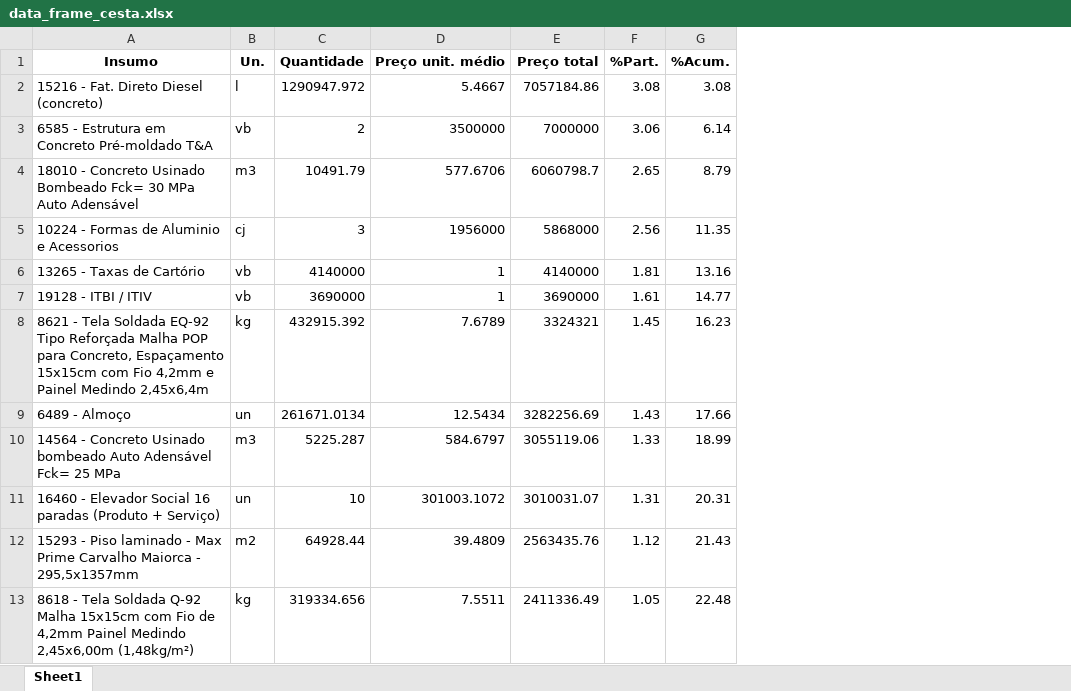
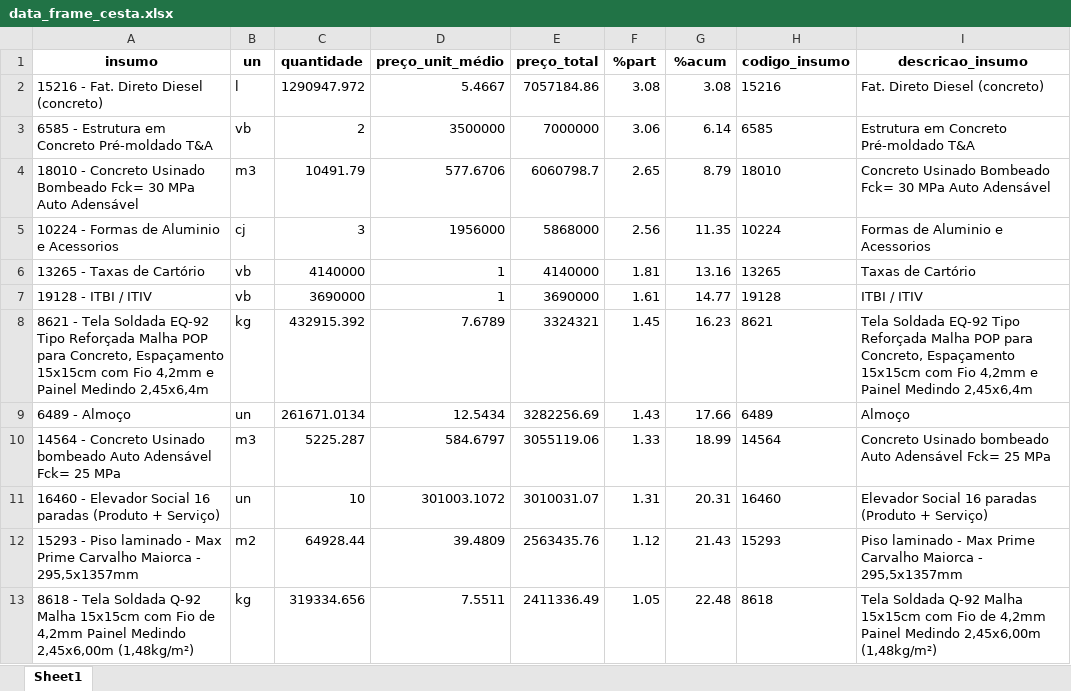
Before and after one commit to thalys22/Projeto-Suprimentos, an Excel workbook: data/data_frame_cesta.xlsx, sheet Sheet1, drawn as a sheet; only a part is shown; values as stored, in another font and other column widths than the file's, no borders; removed rows and columns are numbered as before the commit, all else as after; the diff names each change by its address in the sheet, - before the commit and + after, or states it on an @@ line.

Commit message:
inserindo função para separar cod insumo e insumo

```diff
--- a/data/data_frame_cesta.xlsx (sheet Sheet1)
+++ b/data/data_frame_cesta.xlsx (sheet Sheet1)
+column H, rows 2-13: 15216 | 6585 | 18010 | 10224 | 13265 | 19128 | 8621 | 6489 | 14564 | 16460 | 15293 | 8618
+column I, rows 2-13: Fat. Direto Diesel (concreto) | Estrutura em Concreto Pré-moldado T&A | Concreto Usinado Bombeado Fck= 30 MPa Auto Adensável | Formas de Aluminio e Acessorios | Taxas de Cartório | ITBI / ITIV | Tela Soldada EQ-92 Tipo Reforçada Malha POP para Concreto, Espaçamento 15x15cm com Fio 4,2mm e Painel Medindo 2,45x6,4m | Almoço | Concreto Usinado bombeado Auto Adensável Fck= 25 MPa | Elevador Social 16 paradas (Produto + Serviço) | Piso laminado - Max Prime Carvalho Maiorca - 295,5x1357mm | Tela Soldada Q-92 Malha 15x15cm com Fio de 4,2mm Painel Medindo 2,45x6,00m (1,48kg/m²)
-row 1: Insumo | Un. | Quantidade | Preço unit. médio | Preço total | %Part. | %Acum.
+row 1: insumo | un | quantidade | preço_unit_médio | preço_total | %part | %acum | codigo_insumo | descricao_insumo
```
Also changed, not shown: 2 other files.
